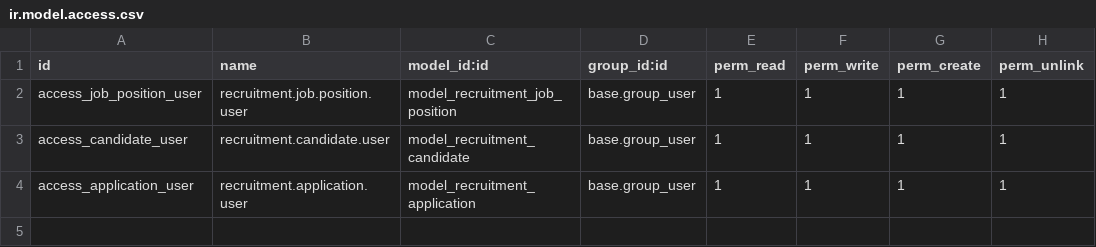
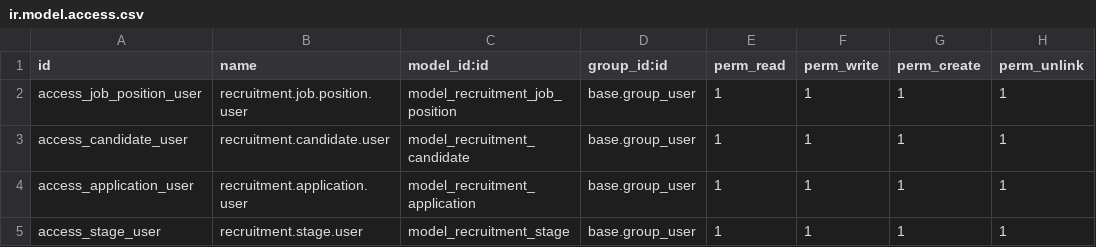
Before and after one commit to dgkhoa279/Recruitment, a CSV file: custom_addons/recruitment/security/ir.model.access.csv, drawn as a sheet.

Commit message:
Tach Stage ra model rieng

```diff
--- a/custom_addons/recruitment/security/ir.model.access.csv
+++ b/custom_addons/recruitment/security/ir.model.access.csv
@@ -4 +4,2 @@ access_candidate_user,recruitment.candidate.user,model_recruitment_candidate,bas
 access_application_user,recruitment.application.user,model_recruitment_application,base.group_user,1,1,1,1
+access_stage_user,recruitment.stage.user,model_recruitment_stage,base.group_user,1,1,1,1
```
Also changed, not shown: 7 other files.
